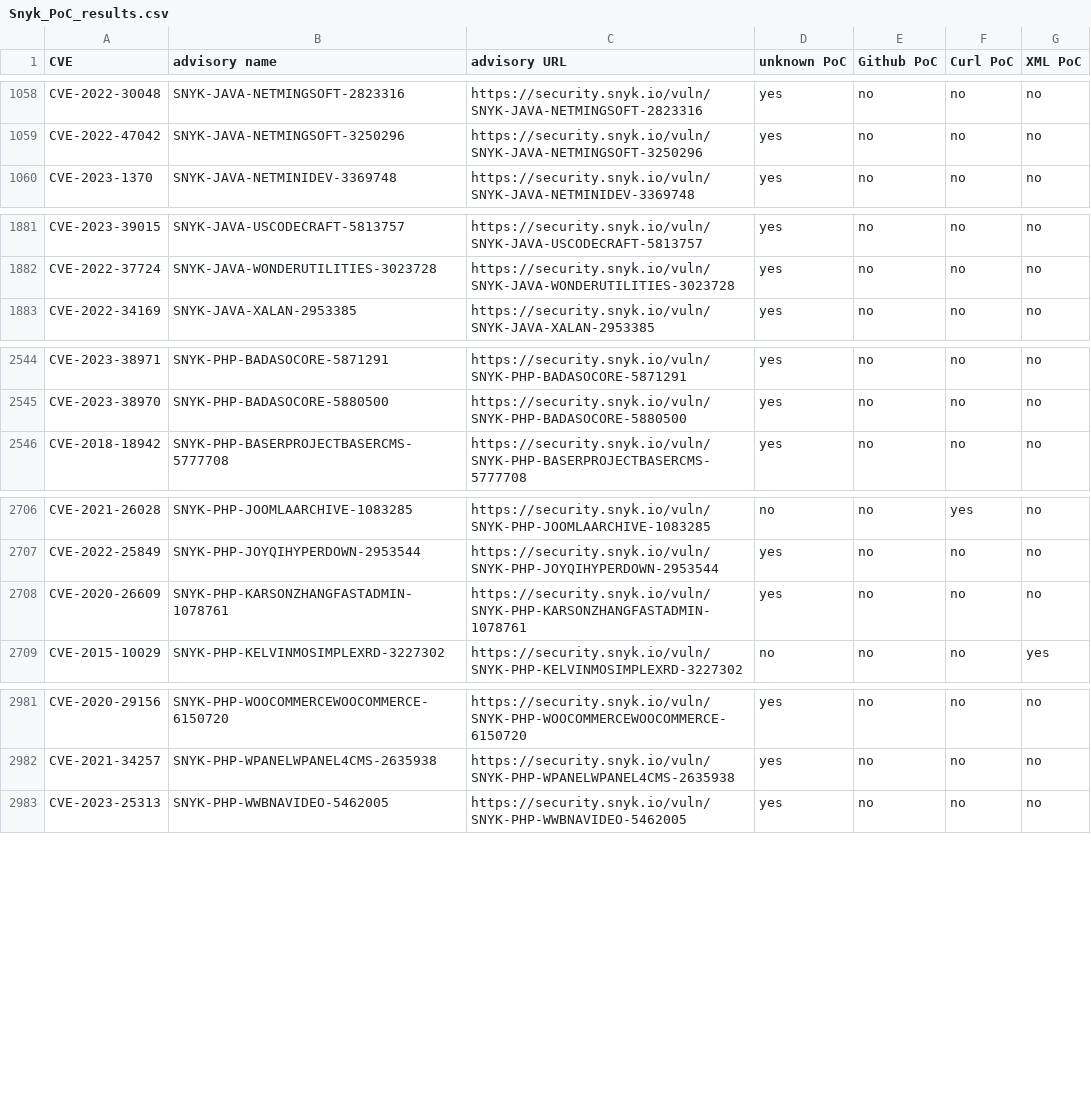
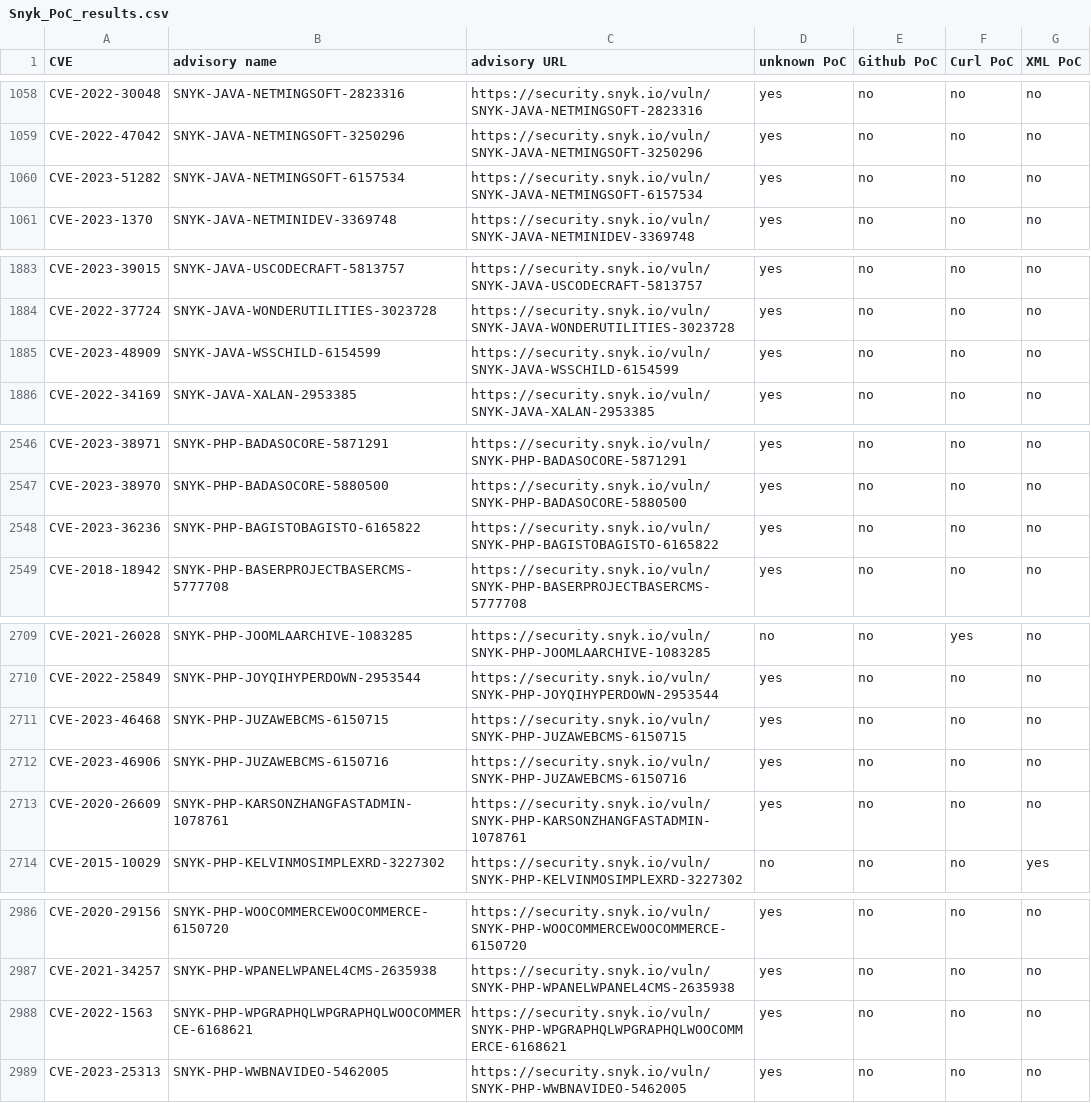
Before and after one commit to e-m-b-a/emba, a CSV file: config/Snyk_PoC_results.csv, drawn as a sheet; only a part is shown, gaps mark what is left out; the diff covers the shown part only; the diff names each change by its address in the sheet, - before the commit and + after, or states it on an @@ line.

Commit message:
Update Snyk database

```diff
--- a/config/Snyk_PoC_results.csv
+++ b/config/Snyk_PoC_results.csv
+row 1060: CVE-2023-51282 | SNYK-JAVA-NETMINGSOFT-6157534 | https://security.snyk.io/vuln/SNYK-JAVA-NETMINGSOFT-6157534 | yes | no | no | no
+row 1885: CVE-2023-48909 | SNYK-JAVA-WSSCHILD-6154599 | https://security.snyk.io/vuln/SNYK-JAVA-WSSCHILD-6154599 | yes | no | no | no
+row 2548: CVE-2023-36236 | SNYK-PHP-BAGISTOBAGISTO-6165822 | https://security.snyk.io/vuln/SNYK-PHP-BAGISTOBAGISTO-6165822 | yes | no | no | no
+row 2711: CVE-2023-46468 | SNYK-PHP-JUZAWEBCMS-6150715 | https://security.snyk.io/vuln/SNYK-PHP-JUZAWEBCMS-6150715 | yes | no | no | no
+row 2712: CVE-2023-46906 | SNYK-PHP-JUZAWEBCMS-6150716 | https://security.snyk.io/vuln/SNYK-PHP-JUZAWEBCMS-6150716 | yes | no | no | no
+row 2988: CVE-2022-1563 | SNYK-PHP-WPGRAPHQLWPGRAPHQLWOOCOMMERCE-6168621 | https://security.snyk.io/vuln/SNYK-PHP-WPGRAPHQLWPGRAPHQLWOOCOMMERCE-6168621 | yes | no | no | no
```
Also changed, not shown: 5 added rows, 6 moved rows and 3 edited cells elsewhere in this file.
